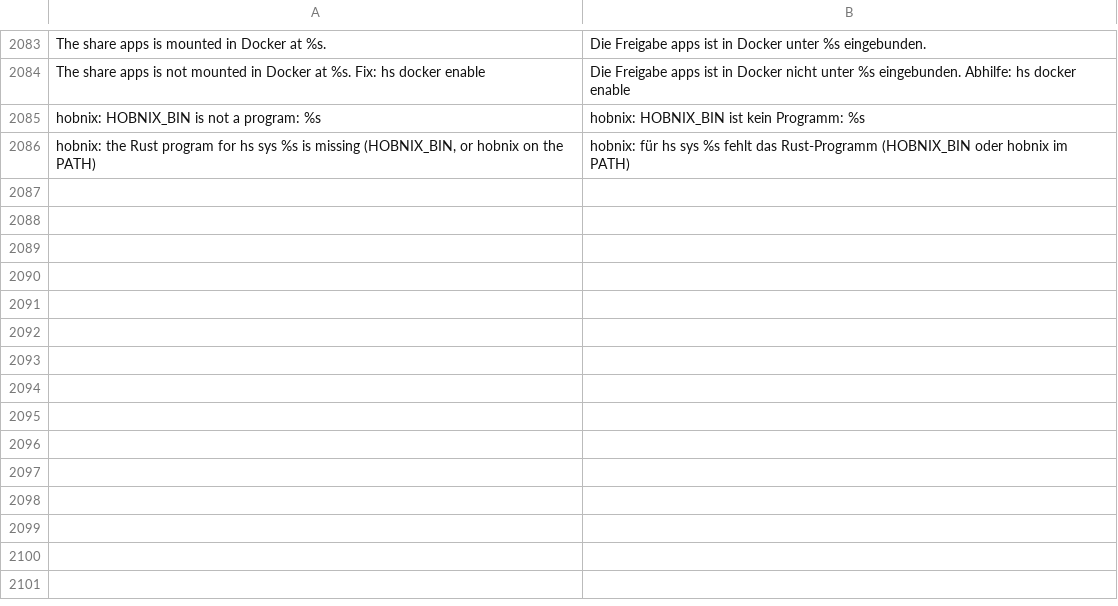
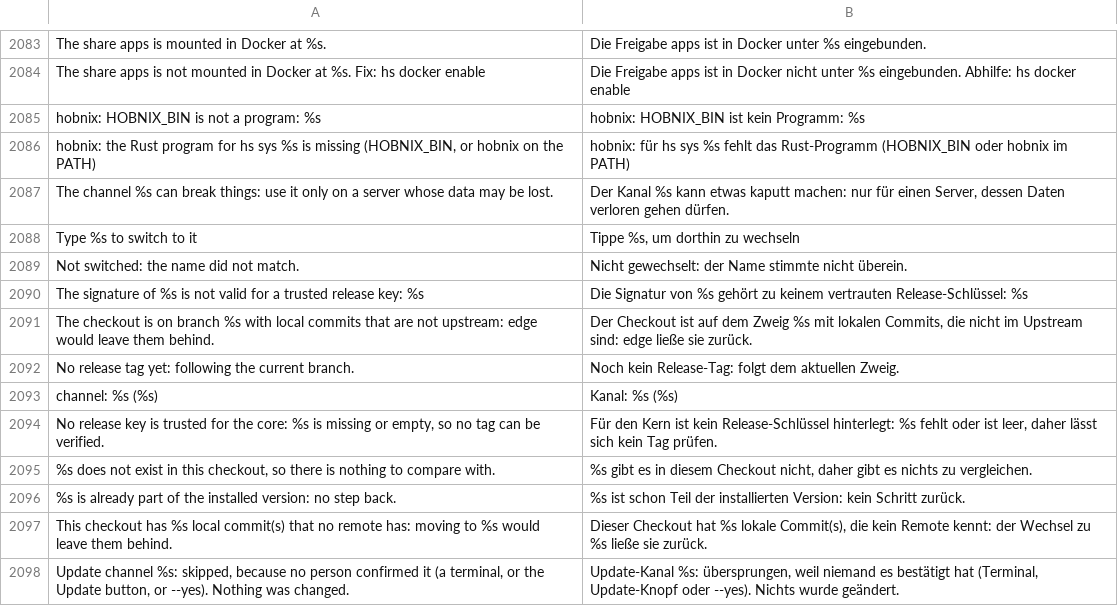
Before and after one commit to hobnix/server, a TSV file: scripts/lib/i18n/de.tsv, drawn as a sheet; only a part is shown, gaps mark what is left out; the diff names each change by its address in the sheet, - before the commit and + after, or states it on an @@ line.

Commit message:
feat(update): update channels stable, beta, edge (updateChannel)
Refs #231

```diff
--- a/scripts/lib/i18n/de.tsv
+++ b/scripts/lib/i18n/de.tsv
+row 2087: The channel %s can break things: use it only on a server whose data may be lost. | Der Kanal %s kann etwas kaputt machen: nur für einen Server, dessen Daten verloren gehen dürfen.
+row 2088: Type %s to switch to it | Tippe %s, um dorthin zu wechseln
+row 2089: Not switched: the name did not match. | Nicht gewechselt: der Name stimmte nicht überein.
+row 2090: The signature of %s is not valid for a trusted release key: %s | Die Signatur von %s gehört zu keinem vertrauten Release-Schlüssel: %s
+row 2091: The checkout is on branch %s with local commits that are not upstream: edge would leave them behind. | Der Checkout ist auf dem Zweig %s mit lokalen Commits, die nicht im Upstream sind: edge ließe sie zurück.
+row 2092: No release tag yet: following the current branch. | Noch kein Release-Tag: folgt dem aktuellen Zweig.
+row 2093: channel: %s (%s) | Kanal: %s (%s)
+row 2094: No release key is trusted for the core: %s is missing or empty, so no tag can be verified. | Für den Kern ist kein Release-Schlüssel hinterlegt: %s fehlt oder ist leer, daher lässt sich kein Tag prüfen.
+row 2095: %s does not exist in this checkout, so there is nothing to compare with. | %s gibt es in diesem Checkout nicht, daher gibt es nichts zu vergleichen.
+row 2096: %s is already part of the installed version: no step back. | %s ist schon Teil der installierten Version: kein Schritt zurück.
+row 2097: This checkout has %s local commit(s) that no remote has: moving to %s would leave them behind. | Dieser Checkout hat %s lokale Commit(s), die kein Remote kennt: der Wechsel zu %s ließe sie zurück.
+row 2098: Update channel %s: skipped, because no person confirmed it (a terminal, or the Update button, or --yes). Nothing was changed. | Update-Kanal %s: übersprungen, weil niemand es bestätigt hat (Terminal, Update-Knopf oder --yes). Nichts wurde geändert.
```
Also changed, not shown: 15 other files.
